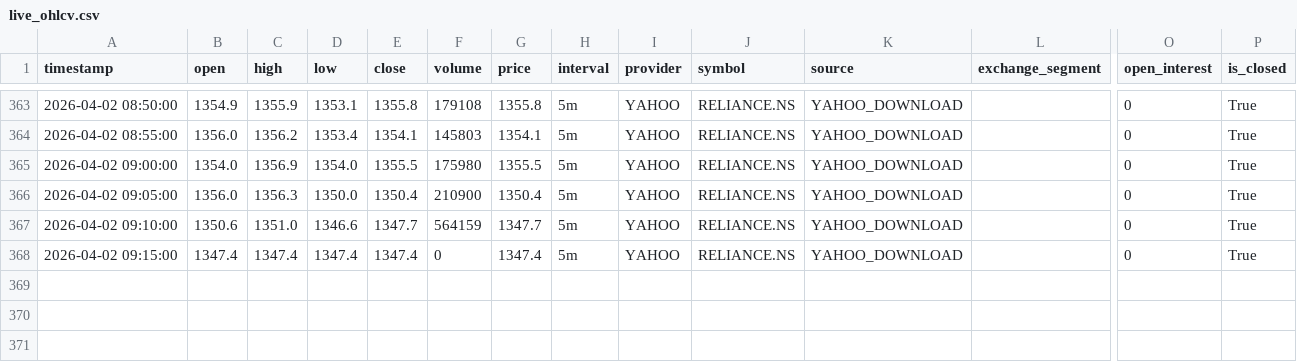
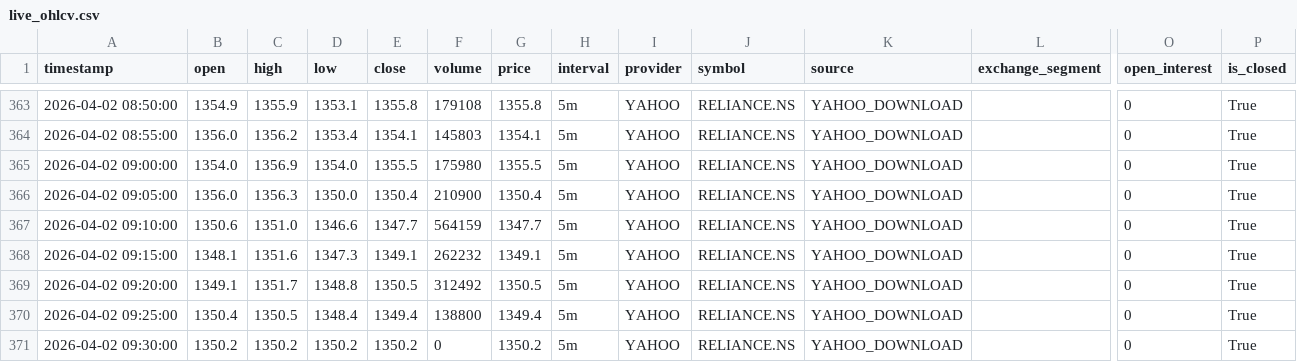
Before and after one commit to chandudevop86/Trading, a CSV file: data/live_ohlcv.csv, drawn as a sheet; only a part is shown, gaps mark what is left out; rows hold the shown columns only; the diff names each change by its address in the sheet, - before the commit and + after, or states it on an @@ line.

```diff
--- a/data/live_ohlcv.csv
+++ b/data/live_ohlcv.csv
-B368 (open): 1347.4
+B368 (open): 1348.1
-C368 (high): 1347.4
+C368 (high): 1351.6
-D368 (low): 1347.4
+D368 (low): 1347.3
-E368 (close): 1347.4
+E368 (close): 1349.1
-F368 (volume): 0
+F368 (volume): 262232
-G368 (price): 1347.4
+G368 (price): 1349.1
+row 369: 2026-04-02 09:20:00 | 1349.1 | 1351.7 | 1348.8 | 1350.5 | 312492 | 1350.5 | 5m | YAHOO | RELIANCE.NS | YAHOO_DOWNLOAD |  | 0 | True
+row 370: 2026-04-02 09:25:00 | 1350.4 | 1350.5 | 1348.4 | 1349.4 | 138800 | 1349.4 | 5m | YAHOO | RELIANCE.NS | YAHOO_DOWNLOAD |  | 0 | True
+row 371: 2026-04-02 09:30:00 | 1350.2 | 1350.2 | 1350.2 | 1350.2 | 0 | 1350.2 | 5m | YAHOO | RELIANCE.NS | YAHOO_DOWNLOAD |  | 0 | True
```
Also changed, not shown: 28 other files.
